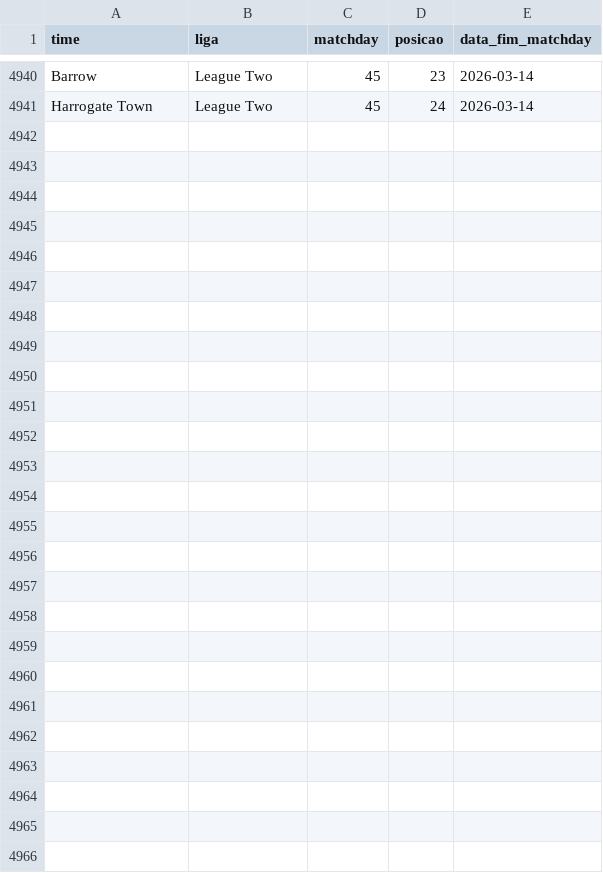
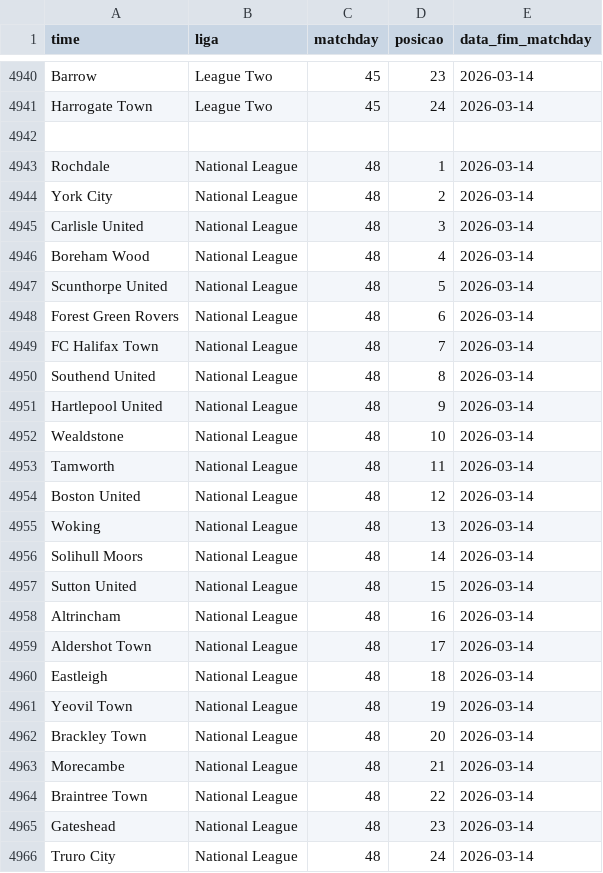
Before and after one commit to AlexTorres10/bbi-placares, a CSV file: data/posicoes.csv, drawn as a sheet; only a part is shown, gaps mark what is left out; the diff names each change by its address in the sheet, - before the commit and + after, or states it on an @@ line.

Commit message:
Rodada 49 — National League (2026-03-14)

```diff
--- a/data/posicoes.csv
+++ b/data/posicoes.csv
+row 4942: (empty)
+row 4943: Rochdale | National League | 48 | 1 | 2026-03-14
+row 4944: York City | National League | 48 | 2 | 2026-03-14
+row 4945: Carlisle United | National League | 48 | 3 | 2026-03-14
+row 4946: Boreham Wood | National League | 48 | 4 | 2026-03-14
+row 4947: Scunthorpe United | National League | 48 | 5 | 2026-03-14
+row 4948: Forest Green Rovers | National League | 48 | 6 | 2026-03-14
+row 4949: FC Halifax Town | National League | 48 | 7 | 2026-03-14
+row 4950: Southend United | National League | 48 | 8 | 2026-03-14
+row 4951: Hartlepool United | National League | 48 | 9 | 2026-03-14
+row 4952: Wealdstone | National League | 48 | 10 | 2026-03-14
+row 4953: Tamworth | National League | 48 | 11 | 2026-03-14
+row 4954: Boston United | National League | 48 | 12 | 2026-03-14
+row 4955: Woking | National League | 48 | 13 | 2026-03-14
+row 4956: Solihull Moors | National League | 48 | 14 | 2026-03-14
+row 4957: Sutton United | National League | 48 | 15 | 2026-03-14
+row 4958: Altrincham | National League | 48 | 16 | 2026-03-14
+row 4959: Aldershot Town | National League | 48 | 17 | 2026-03-14
+row 4960: Eastleigh | National League | 48 | 18 | 2026-03-14
+row 4961: Yeovil Town | National League | 48 | 19 | 2026-03-14
+row 4962: Brackley Town | National League | 48 | 20 | 2026-03-14
+row 4963: Morecambe | National League | 48 | 21 | 2026-03-14
+row 4964: Braintree Town | National League | 48 | 22 | 2026-03-14
+row 4965: Gateshead | National League | 48 | 23 | 2026-03-14
+row 4966: Truro City | National League | 48 | 24 | 2026-03-14
```
Also changed, not shown: 2 other files.
